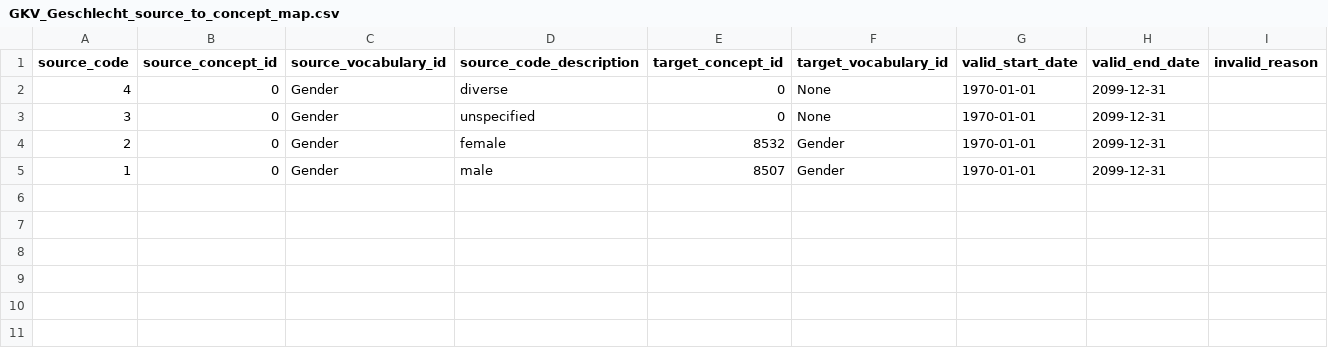
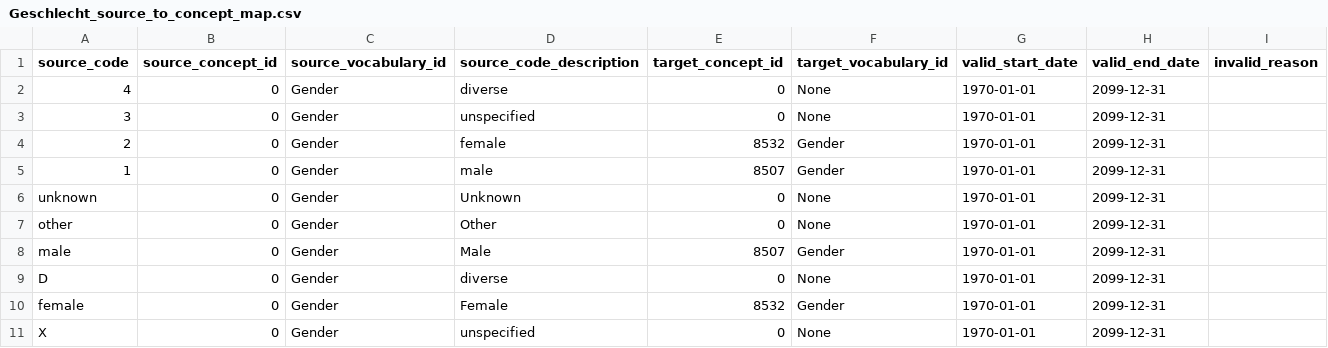
Before and after one commit to elisahenke/OMOP-vocabulary-evaluation, a CSV file: input/Geschlecht_source_to_concept_map.csv (was input/GKV_Geschlecht_source_to_concept_map.csv), drawn as a sheet.

Commit message:
fix: merged source_to_concept_map entries for Geschlecht in one csv file

```diff
--- a/input/GKV_Geschlecht_source_to_concept_map.csv
+++ b/input/Geschlecht_source_to_concept_map.csv
@@ -5 +5,7 @@ source_code	source_concept_id	source_vocabulary_id	source_code_description	targe
 1	0	Gender	male	8507	Gender	1970-01-01	2099-12-31	
+unknown	0	Gender	Unknown	0	None	1970-01-01	2099-12-31	
+other	0	Gender	Other	0	None	1970-01-01	2099-12-31	
+male	0	Gender	Male	8507	Gender	1970-01-01	2099-12-31	
+D	0	Gender	diverse	0	None	1970-01-01	2099-12-31	
+female	0	Gender	Female	8532	Gender	1970-01-01	2099-12-31	
+X	0	Gender	unspecified	0	None	1970-01-01	2099-12-31	
```
Also changed, not shown: 1 other file.
